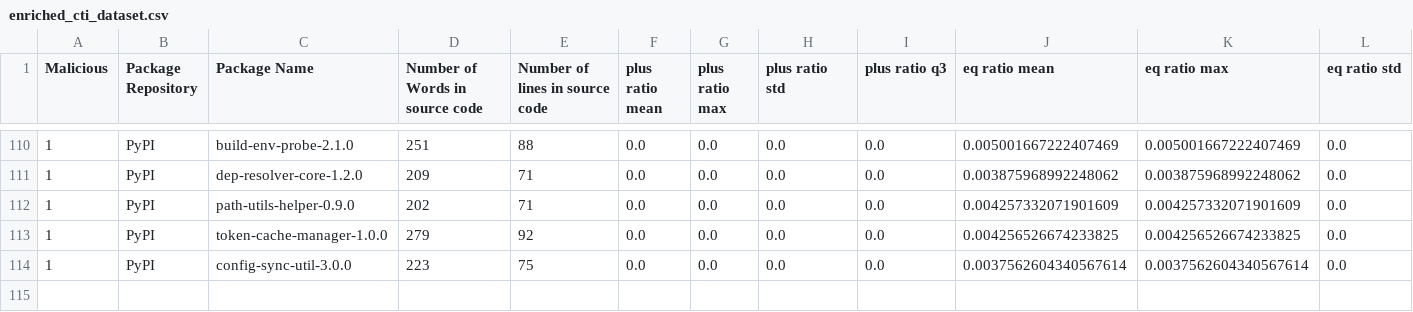
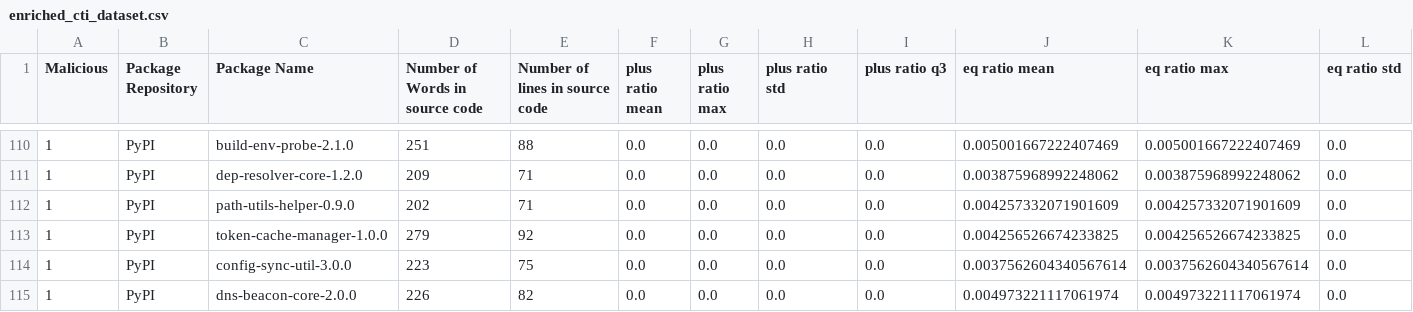
Before and after one commit to 0xdasa/ssc-ci-workflow-Final, a CSV file: CTI_Storage/enriched_cti_dataset.csv, drawn as a sheet; only a part is shown, gaps mark what is left out; rows hold the shown columns only; the diff names each change by its address in the sheet, - before the commit and + after, or states it on an @@ line.

```diff
--- a/CTI_Storage/enriched_cti_dataset.csv
+++ b/CTI_Storage/enriched_cti_dataset.csv
+row 115: 1 | PyPI | dns-beacon-core-2.0.0 | 226 | 82 | 0.0 | 0.0 | 0.0 | 0.0 | 0.004973221117061974 | 0.004973221117061974 | 0.0
```
Also changed, not shown: 6 other files.
